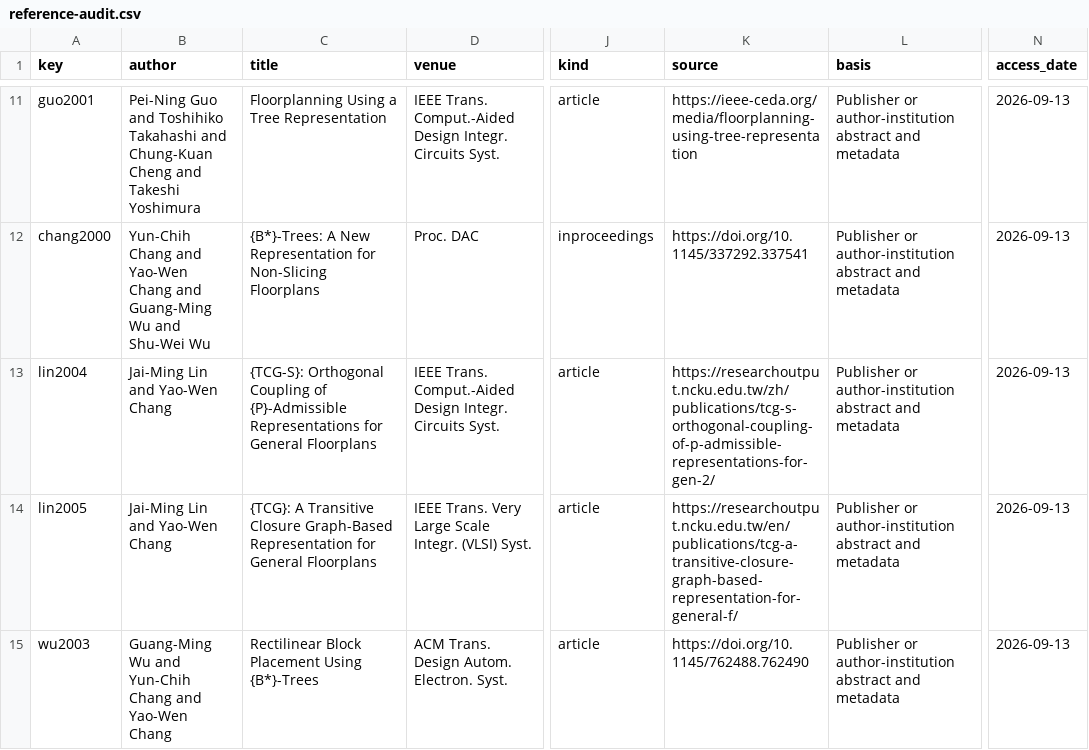
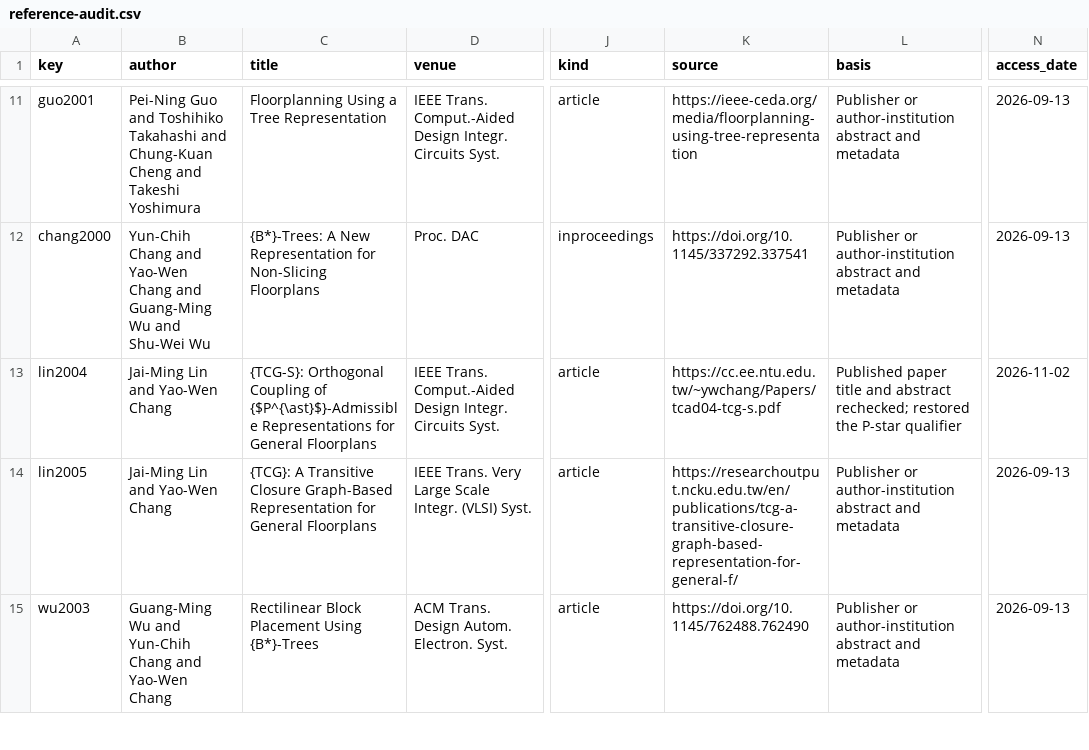
Before and after one commit to Haoyi-Zhang/MacroDominance, a CSV file: reference-audit.csv, drawn as a sheet; only a part is shown, gaps mark what is left out; the diff names each change by its address in the sheet, - before the commit and + after, or states it on an @@ line.

Commit message:
Correct published bibliography metadata and maintain source consistency

```diff
--- a/reference-audit.csv
+++ b/reference-audit.csv
-C13 (title): …Coupling of {P}-Admissible Representations for…
+C13 (title): …Coupling of {$P^{\ast}$}-Admissible Representations for…
-K13 (source): https://researchoutput.ncku.edu.tw/zh/publications/tcg-s-orthogonal-coupling-of-p-admissible-representations-for-gen-2/
+K13 (source): https://cc.ee.ntu.edu.tw/~ywchang/Papers/tcad04-tcg-s.pdf
-L13 (basis): Publisher or author-institution abstract and metadata
+L13 (basis): Published paper title and abstract rechecked; restored the P-star qualifier
-N13 (access_date): 2026-09-13
+N13 (access_date): 2026-11-02
```
